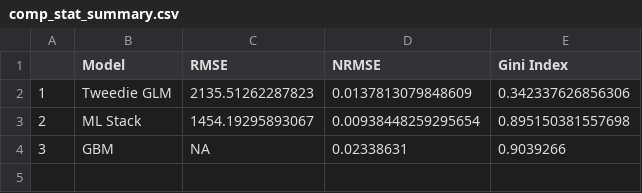
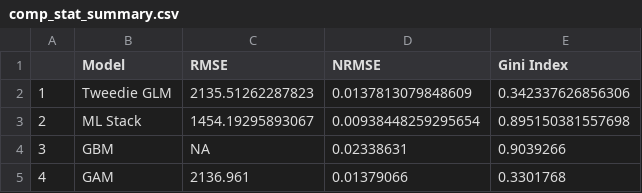
Before and after one commit to mlwp3/pricing, a CSV file: final/Output/comp_stat_summary.csv, drawn as a sheet.

Commit message:
Added GAM performance

```diff
--- a/final/Output/comp_stat_summary.csv
+++ b/final/Output/comp_stat_summary.csv
@@ -4 +4,2 @@
 "3","GBM",NA,0.02338631,0.9039266
+"4","GAM",2136.961,0.01379066,0.3301768
```
